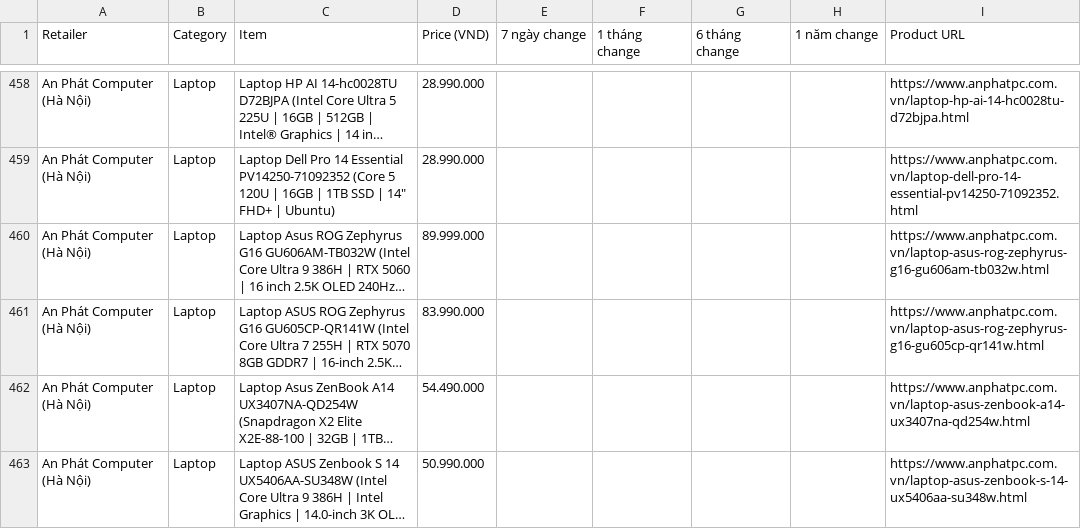
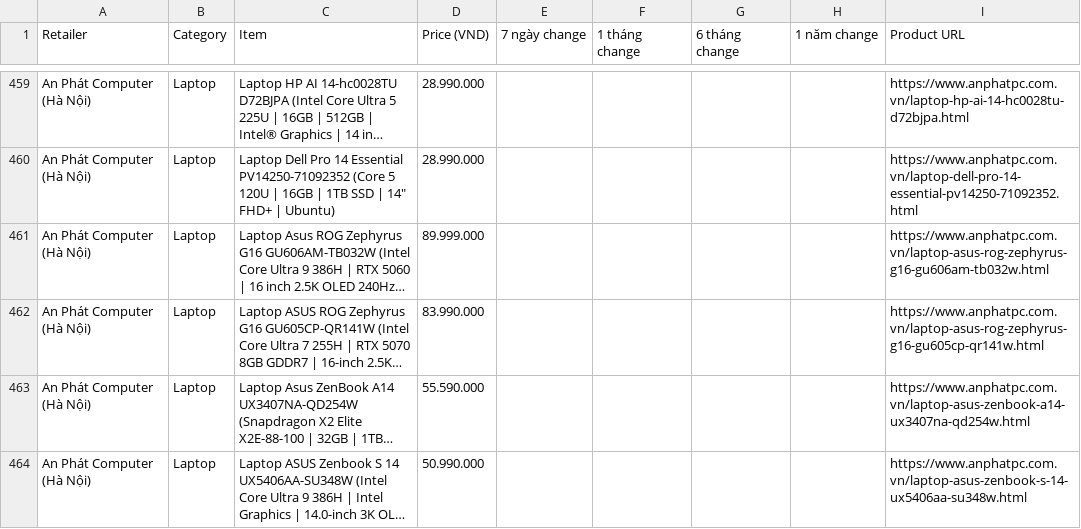
Before and after one commit to tuongphanbase/tech-price-mailer, a CSV file: docs/price_history_latest.csv, drawn as a sheet; only a part is shown, gaps mark what is left out; long unchanged cells end in …; addresses are those after the commit; the diff covers the shown part only; the diff names each change by its address in the sheet, - before the commit and + after, or states it on an @@ line.

```diff
--- a/docs/price_history_latest.csv
+++ b/docs/price_history_latest.csv
-D463 (Price (VND)): 54.490.000
+D463 (Price (VND)): 55.590.000
```
Also changed, not shown: 11 added rows, 8 removed rows, 11 moved rows and 6 edited cells elsewhere in this file, 6 other files.
